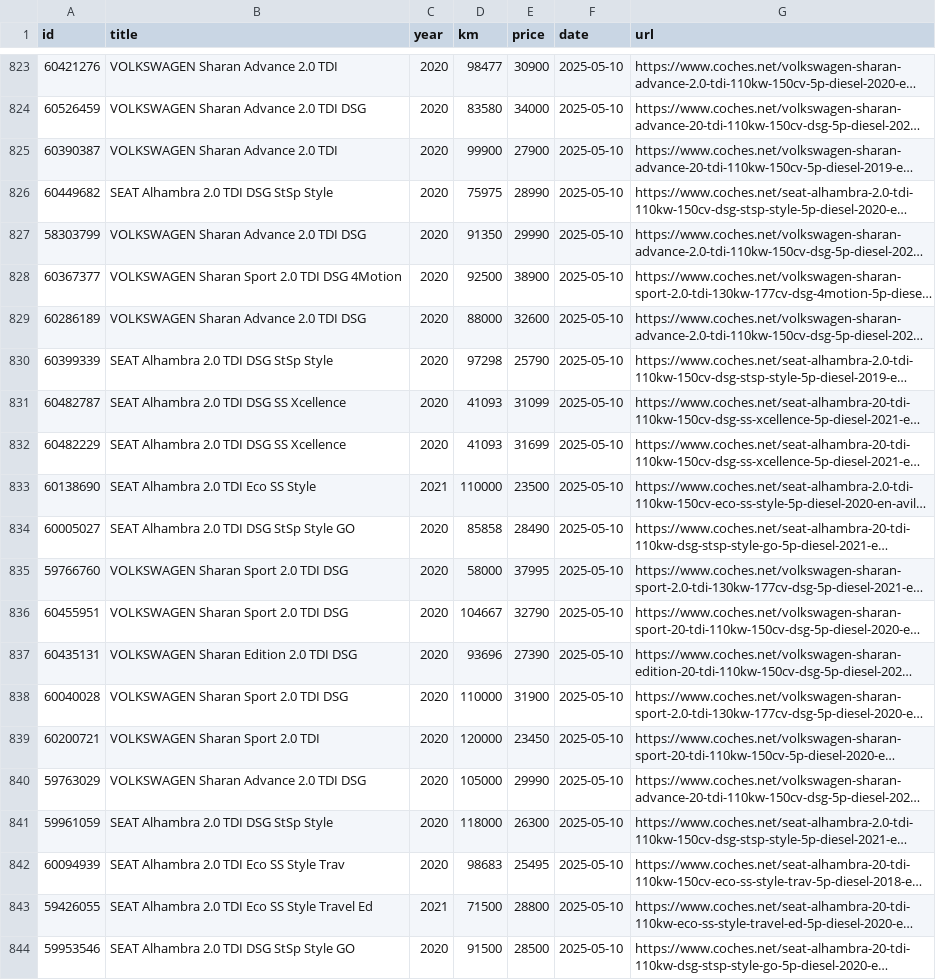
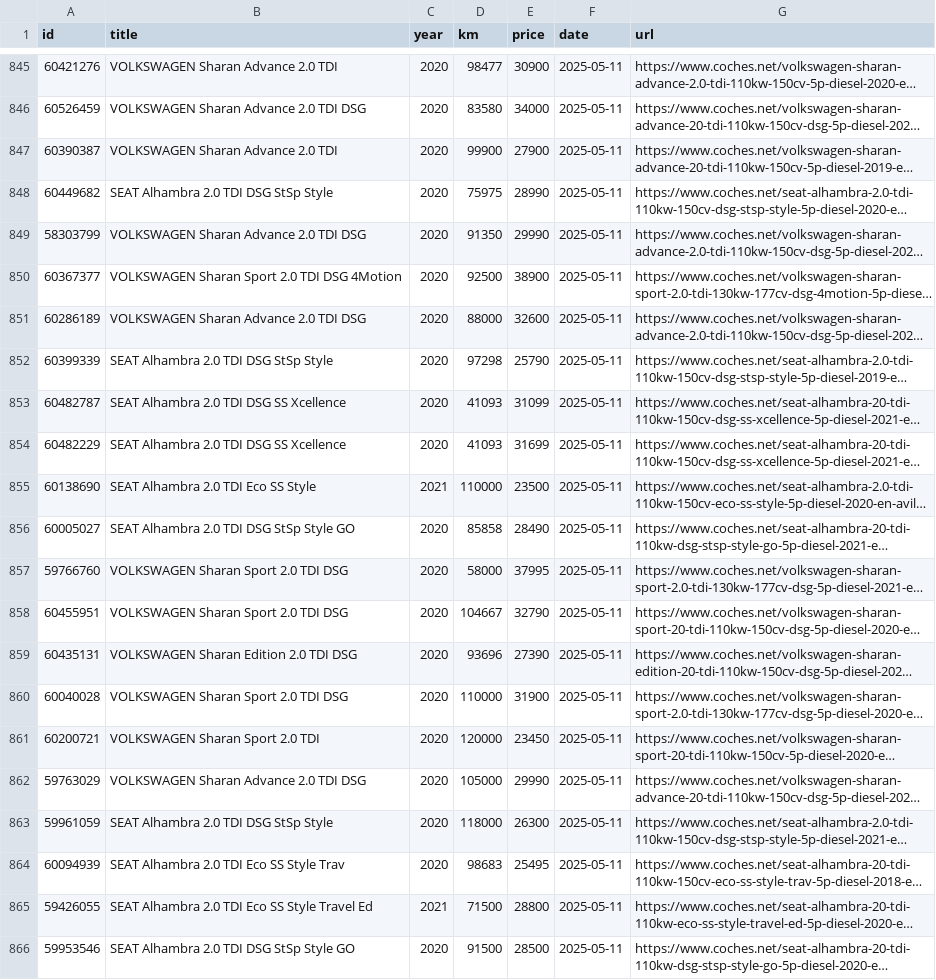
Before and after one commit to Quejicus/coches, a CSV file: data/alhambra_sharan_hist.csv, drawn as a sheet; only a part is shown, gaps mark what is left out; long unchanged cells end in …; addresses are those after the commit; the diff covers the shown part only; the diff names each change by its address in the sheet, - before the commit and + after, or states it on an @@ line.

```diff
--- a/data/alhambra_sharan_hist.csv
+++ b/data/alhambra_sharan_hist.csv
-F845:F866 (date): 2025-05-10
+F845:F866 (date): 2025-05-11
```
Also changed, not shown: 22 added rows elsewhere in this file.
